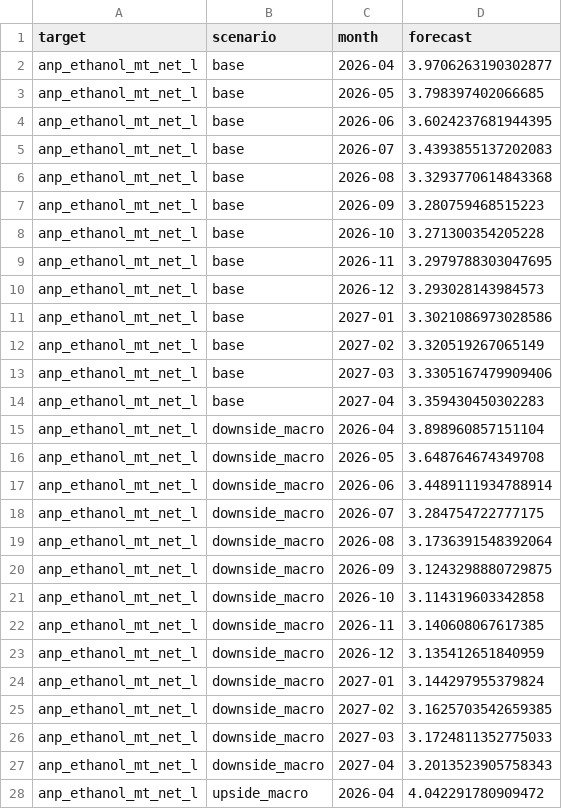
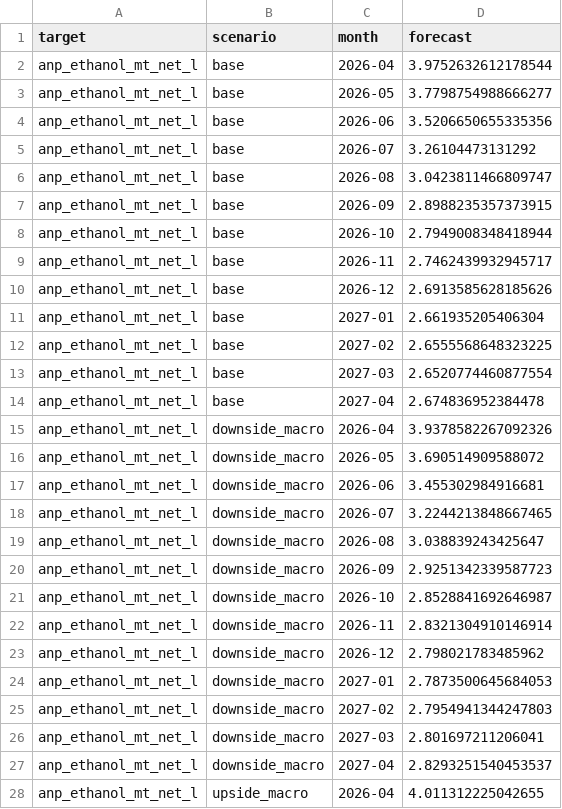
Before and after one commit to CBordaYupanqui/Etanol-de-maiz, a CSV file: outputs/monthly_forecasts.csv, drawn as a sheet; only a part is shown; the diff covers the shown part only.

```diff
--- a/outputs/monthly_forecasts.csv
+++ b/outputs/monthly_forecasts.csv
@@ -1,28 +1,28 @@
 target,scenario,month,forecast
-anp_ethanol_mt_net_l,base,2026-04,3.9706263190302877
-anp_ethanol_mt_net_l,base,2026-05,3.798397402066685
-anp_ethanol_mt_net_l,base,2026-06,3.6024237681944395
-anp_ethanol_mt_net_l,base,2026-07,3.4393855137202083
-anp_ethanol_mt_net_l,base,2026-08,3.3293770614843368
-anp_ethanol_mt_net_l,base,2026-09,3.280759468515223
-anp_ethanol_mt_net_l,base,2026-10,3.271300354205228
-anp_ethanol_mt_net_l,base,2026-11,3.2979788303047695
-anp_ethanol_mt_net_l,base,2026-12,3.293028143984573
-anp_ethanol_mt_net_l,base,2027-01,3.3021086973028586
-anp_ethanol_mt_net_l,base,2027-02,3.320519267065149
-anp_ethanol_mt_net_l,base,2027-03,3.3305167479909406
-anp_ethanol_mt_net_l,base,2027-04,3.359430450302283
-anp_ethanol_mt_net_l,downside_macro,2026-04,3.898960857151104
-anp_ethanol_mt_net_l,downside_macro,2026-05,3.648764674349708
-anp_ethanol_mt_net_l,downside_macro,2026-06,3.4489111934788914
-anp_ethanol_mt_net_l,downside_macro,2026-07,3.284754722777175
-anp_ethanol_mt_net_l,downside_macro,2026-08,3.1736391548392064
-anp_ethanol_mt_net_l,downside_macro,2026-09,3.1243298880729875
-anp_ethanol_mt_net_l,downside_macro,2026-10,3.114319603342858
-anp_ethanol_mt_net_l,downside_macro,2026-11,3.140608067617385
-anp_ethanol_mt_net_l,downside_macro,2026-12,3.135412651840959
-anp_ethanol_mt_net_l,downside_macro,2027-01,3.144297955379824
-anp_ethanol_mt_net_l,downside_macro,2027-02,3.1625703542659385
-anp_ethanol_mt_net_l,downside_macro,2027-03,3.1724811352775033
-anp_ethanol_mt_net_l,downside_macro,2027-04,3.2013523905758343
-anp_ethanol_mt_net_l,upside_macro,2026-04,4.042291780909472
+anp_ethanol_mt_net_l,base,2026-04,3.9752632612178544
+anp_ethanol_mt_net_l,base,2026-05,3.7798754988666277
+anp_ethanol_mt_net_l,base,2026-06,3.5206650655335356
+anp_ethanol_mt_net_l,base,2026-07,3.26104473131292
+anp_ethanol_mt_net_l,base,2026-08,3.0423811466809747
+anp_ethanol_mt_net_l,base,2026-09,2.8988235357373915
+anp_ethanol_mt_net_l,base,2026-10,2.7949008348418944
+anp_ethanol_mt_net_l,base,2026-11,2.7462439932945717
+anp_ethanol_mt_net_l,base,2026-12,2.6913585628185626
+anp_ethanol_mt_net_l,base,2027-01,2.661935205406304
+anp_ethanol_mt_net_l,base,2027-02,2.6555568648323225
+anp_ethanol_mt_net_l,base,2027-03,2.6520774460877554
+anp_ethanol_mt_net_l,base,2027-04,2.674836952384478
+anp_ethanol_mt_net_l,downside_macro,2026-04,3.9378582267092326
+anp_ethanol_mt_net_l,downside_macro,2026-05,3.690514909588072
+anp_ethanol_mt_net_l,downside_macro,2026-06,3.455302984916681
+anp_ethanol_mt_net_l,downside_macro,2026-07,3.2244213848667465
+anp_ethanol_mt_net_l,downside_macro,2026-08,3.038839243425647
+anp_ethanol_mt_net_l,downside_macro,2026-09,2.9251342339587723
+anp_ethanol_mt_net_l,downside_macro,2026-10,2.8528841692646987
+anp_ethanol_mt_net_l,downside_macro,2026-11,2.8321304910146914
+anp_ethanol_mt_net_l,downside_macro,2026-12,2.798021783485962
+anp_ethanol_mt_net_l,downside_macro,2027-01,2.7873500645684053
+anp_ethanol_mt_net_l,downside_macro,2027-02,2.7954941344247803
+anp_ethanol_mt_net_l,downside_macro,2027-03,2.801697211206041
+anp_ethanol_mt_net_l,downside_macro,2027-04,2.8293251540453537
+anp_ethanol_mt_net_l,upside_macro,2026-04,4.011312225042655
```
Also changed, not shown: 48 edited cells elsewhere in this file, outputs/historical_drivers_5y.csv, outputs/integrated_dataset.csv, 6 other files.
